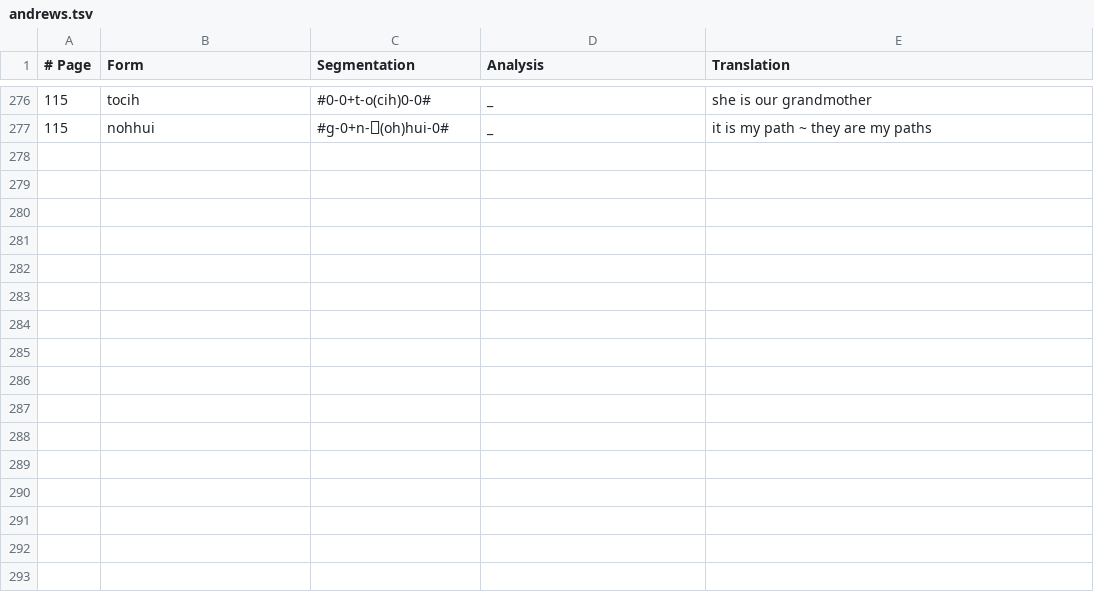
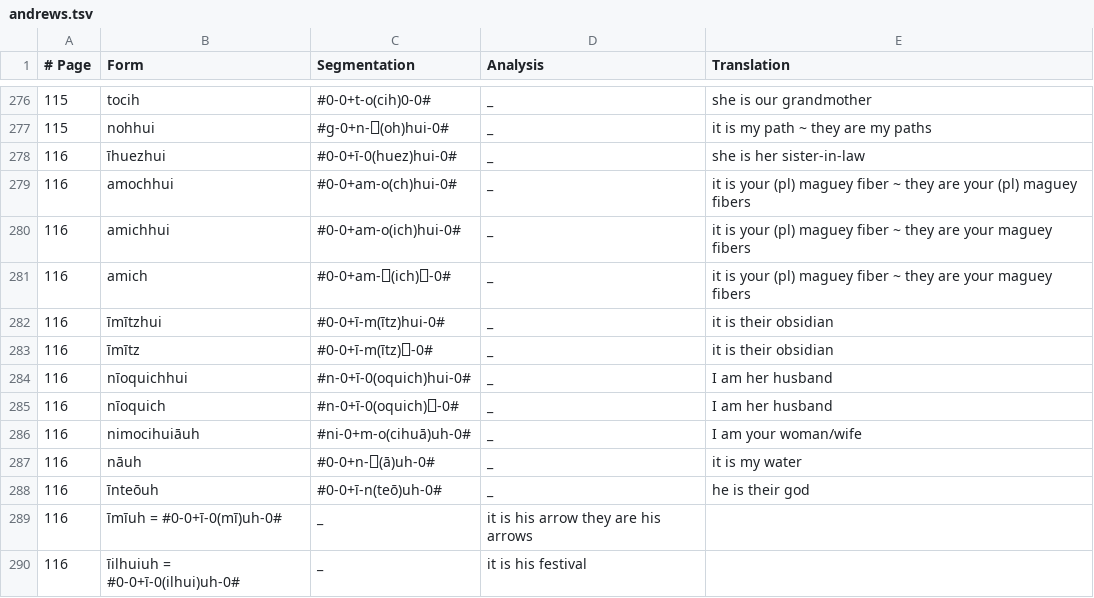
Before and after one commit to apertium/apertium-nci, a TSV file: dev/andrews.tsv, drawn as a sheet; only a part is shown, gaps mark what is left out.

Commit message:
more andrews

```diff
--- a/dev/andrews.tsv
+++ b/dev/andrews.tsv
@@ -277 +277,14 @@
 115	nohhui	#g-0+n-⎕(oh)hui-0#	_	it is my path ~ they are my paths
+116	īhuezhui	#0-0+ī-0(huez)hui-0#	_	she is her sister-in-law
+116	amochhui	#0-0+am-o(ch)hui-0#	_	it is your (pl) maguey fiber ~ they are your (pl) maguey fibers
+116	amichhui	#0-0+am-o(ich)hui-0#	_	it is your (pl) maguey fiber ~ they are your maguey fibers
+116	amich	#0-0+am-⎕(ich)⎕-0#	_	it is your (pl) maguey fiber ~ they are your maguey fibers
+116	īmītzhui	#0-0+ī-m(ītz)hui-0#	_	it is their obsidian
+116	īmītz	#0-0+ī-m(ītz)⎕-0#	_	it is their obsidian
+116	nīoquichhui	#n-0+ī-0(oquich)hui-0#	_	I am her husband
+116	nīoquich	#n-0+ī-0(oquich)⎕-0#	_	I am her husband
+116	nimocihuiāuh	#ni-0+m-o(cihuā)uh-0#	_	I am your woman/wife
+116	nāuh	#0-0+n-⎕(ā)uh-0#	_	it is my water
+116	īnteōuh	#0-0+ī-n(teō)uh-0#	_	he is their god
+116	īmīuh = #0-0+ī-0(mī)uh-0#	_	it is his arrow they are his arrows
+116	īilhuiuh = #0-0+ī-0(ilhui)uh-0#	_	it is his festival
```
